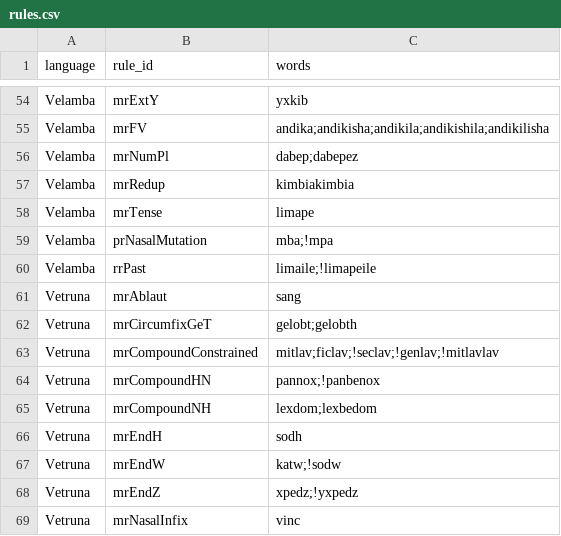
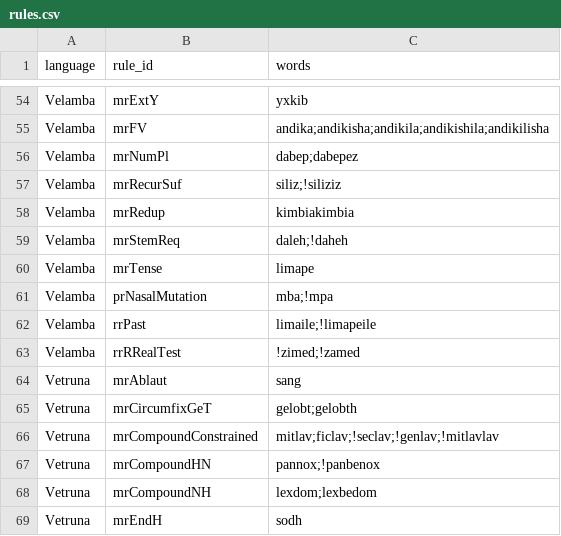
Before and after one commit to sillsdev/machine, a CSV file: conformance/rules.csv, drawn as a sheet; only a part is shown, gaps mark what is left out; the shorter side is filled out with more unchanged rows; the diff names each change by its address in the sheet, - before the commit and + after, or states it on an @@ line.

```diff
--- a/conformance/rules.csv
+++ b/conformance/rules.csv
+row 57: Velamba | mrRecurSuf | siliz;!siliziz
+row 59: Velamba | mrStemReq | daleh;!daheh
+row 63: Velamba | rrRRealTest | !zimed;!zamed
```
Also changed, not shown: conformance/coverage.csv, 1 other file.
